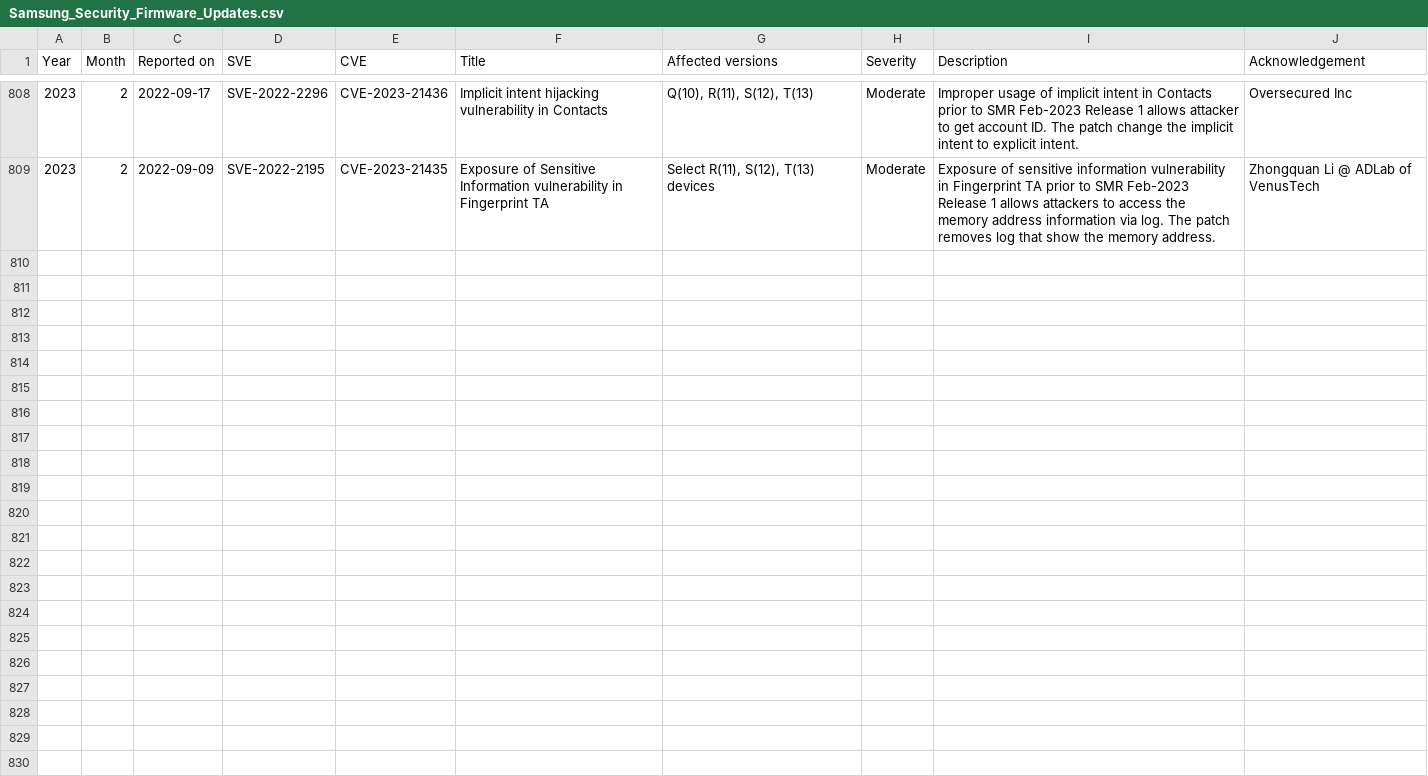
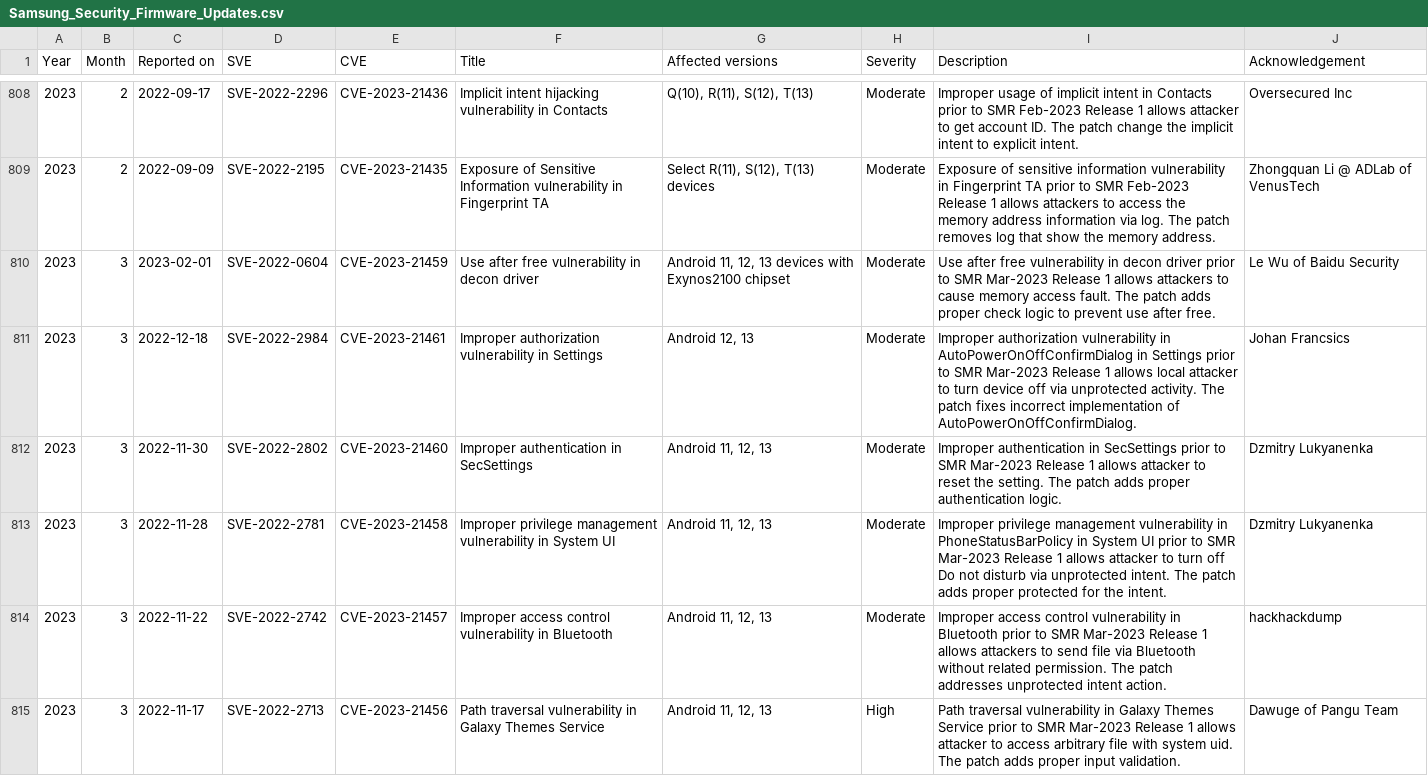
Before and after one commit to NetKingJ/awesome-android-security, a CSV file: Samsung_SVE_DataBase/Samsung_Security_Firmware_Updates.csv, drawn as a sheet; only a part is shown, gaps mark what is left out; the diff covers the shown part only; the diff names each change by its address in the sheet, - before the commit and + after, or states it on an @@ line.

Commit message:
[Update] Samsung Security Updates DB

```diff
--- a/Samsung_SVE_DataBase/Samsung_Security_Firmware_Updates.csv
+++ b/Samsung_SVE_DataBase/Samsung_Security_Firmware_Updates.csv
+row 810: 2023 | 3 | 2023-02-01 | SVE-2022-0604 | CVE-2023-21459 | Use after free vulnerability in decon driver | Android 11, 12, 13 devices with Exynos2100 chipset | Moderate | Use after free vulnerability in decon driver prior to SMR Mar-2023 Release 1 allows attackers to cause memory access fault. The patch adds proper check logic to prevent use after free. | Le Wu of Baidu Security
+row 811: 2023 | 3 | 2022-12-18 | SVE-2022-2984 | CVE-2023-21461 | Improper authorization vulnerability in Settings | Android 12, 13 | Moderate | Improper authorization vulnerability in AutoPowerOnOffConfirmDialog in Settings prior to SMR Mar-2023 Release 1 allows local attacker to turn device off via unprotected activity. The patch fixes incorrect implementation of AutoPowerOnOffConfirmDialog. | Johan Francsics
+row 812: 2023 | 3 | 2022-11-30 | SVE-2022-2802 | CVE-2023-21460 | Improper authentication in SecSettings | Android 11, 12, 13 | Moderate | Improper authentication in SecSettings prior to SMR Mar-2023 Release 1 allows attacker to reset the setting. The patch adds proper authentication logic. | Dzmitry Lukyanenka
+row 813: 2023 | 3 | 2022-11-28 | SVE-2022-2781 | CVE-2023-21458 | Improper privilege management vulnerability in System UI | Android 11, 12, 13 | Moderate | Improper privilege management vulnerability in PhoneStatusBarPolicy in System UI prior to SMR Mar-2023 Release 1 allows attacker to turn off Do not disturb via unprotected intent. The patch adds proper protected for the intent. | Dzmitry Lukyanenka
+row 814: 2023 | 3 | 2022-11-22 | SVE-2022-2742 | CVE-2023-21457 | Improper access control vulnerability in Bluetooth | Android 11, 12, 13 | Moderate | Improper access control vulnerability in Bluetooth prior to SMR Mar-2023 Release 1 allows attackers to send file via Bluetooth without related permission. The patch addresses unprotected intent action. | hackhackdump
+row 815: 2023 | 3 | 2022-11-17 | SVE-2022-2713 | CVE-2023-21456 | Path traversal vulnerability in Galaxy Themes Service | Android 11, 12, 13 | High | Path traversal vulnerability in Galaxy Themes Service prior to SMR Mar-2023 Release 1 allows attacker to access arbitrary file with system uid. The patch adds proper input validation. | Dawuge of Pangu Team
```
Also changed, not shown: 5 added rows elsewhere in this file, Samsung_SVE_DataBase/Samsung_Security_Other_Updates.csv.
